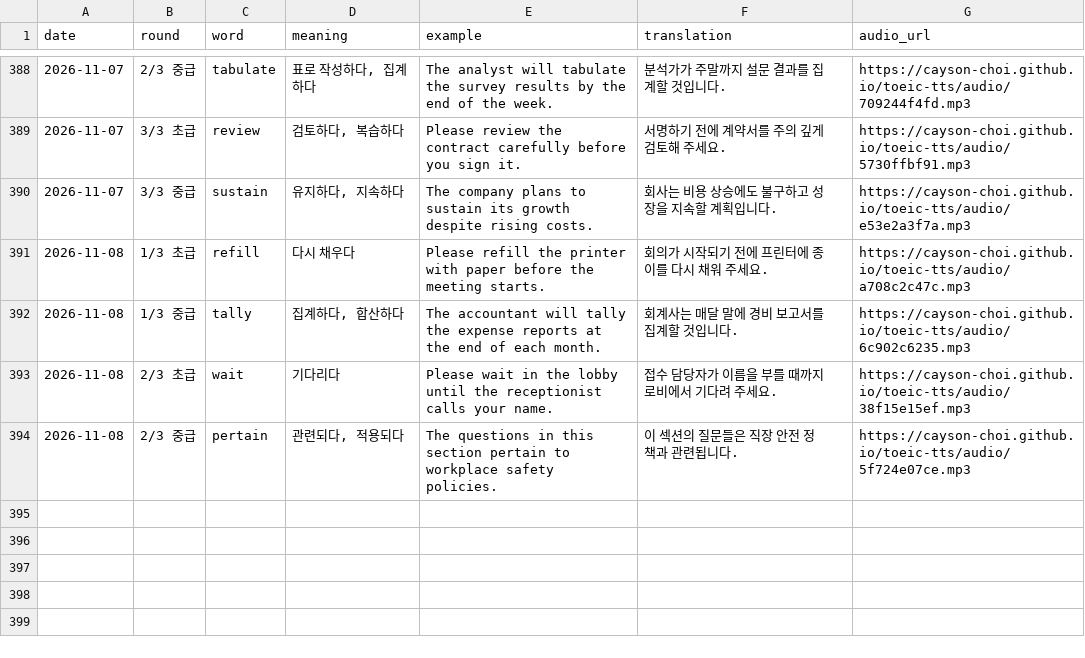
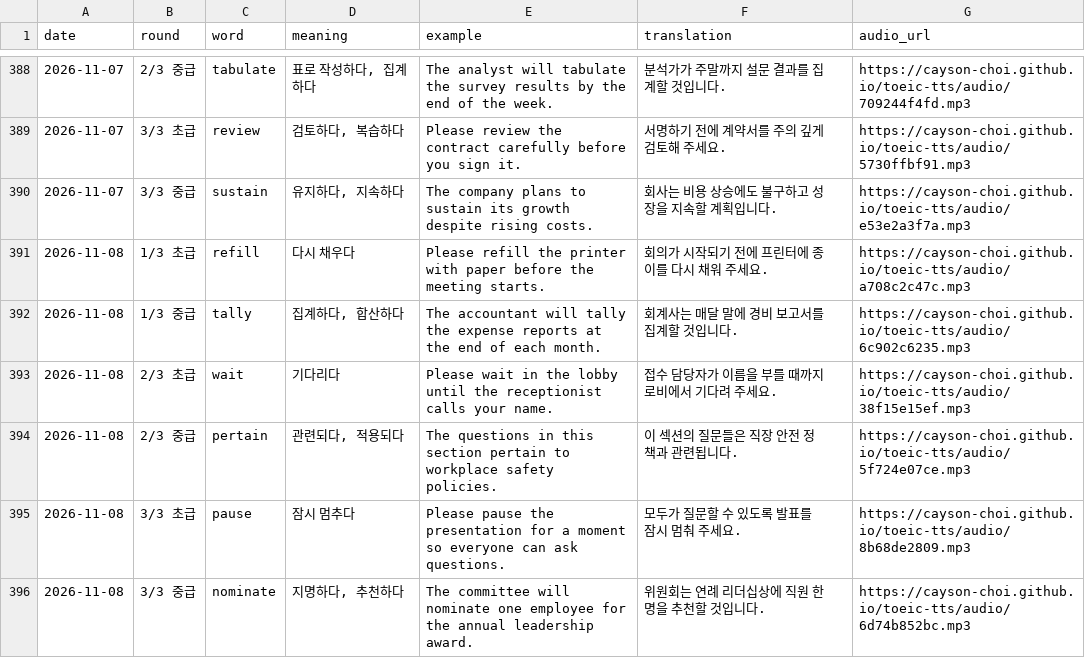
Before and after one commit to Cayson-Choi/toeic-tts, a CSV file: history.csv, drawn as a sheet; only a part is shown, gaps mark what is left out.

```diff
--- a/history.csv
+++ b/history.csv
@@ -394 +394,3 @@
 2026-11-08,2/3 중급,pertain,"관련되다, 적용되다",The questions in this section pertain to workplace safety policies.,이 섹션의 질문들은 직장 안전 정책과 관련됩니다.,https://cayson-choi.github.io/toeic-tts/audio/5f724e07ce.mp3
+2026-11-08,3/3 초급,pause,잠시 멈추다,Please pause the presentation for a moment so everyone can ask questions.,모두가 질문할 수 있도록 발표를 잠시 멈춰 주세요.,https://cayson-choi.github.io/toeic-tts/audio/8b68de2809.mp3
+2026-11-08,3/3 중급,nominate,"지명하다, 추천하다",The committee will nominate one employee for the annual leadership award.,위원회는 연례 리더십상에 직원 한 명을 추천할 것입니다.,https://cayson-choi.github.io/toeic-tts/audio/6d74b852bc.mp3
```
